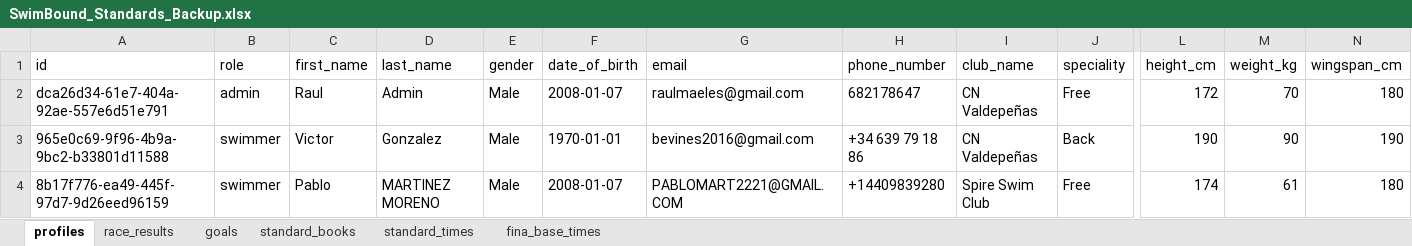
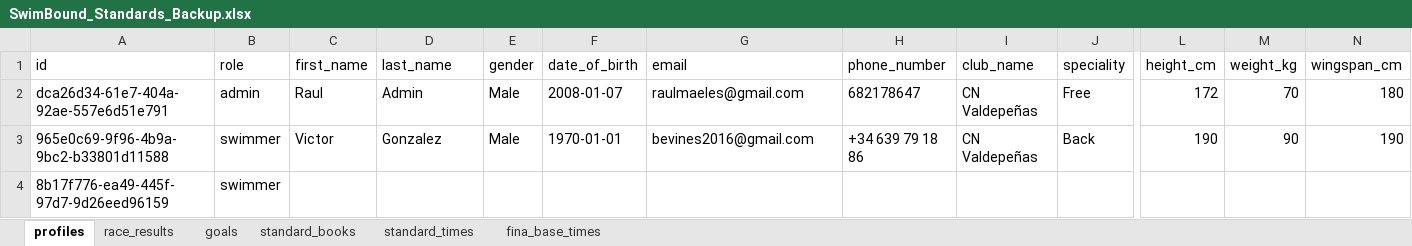
Before and after one commit to raulmaeles-maker/swimboundDB, an Excel workbook: SwimBound_Standards_Backup.xlsx, sheet profiles, drawn as a sheet; only a part is shown, gaps mark what is left out; values as stored, in another font and other column widths than the file's, no borders; the diff names each change by its address in the sheet, - before the commit and + after, or states it on an @@ line.

Commit message:
Update SwimBound database from app client

```diff
--- a/SwimBound_Standards_Backup.xlsx (sheet profiles)
+++ b/SwimBound_Standards_Backup.xlsx (sheet profiles)
-C4 (first_name): Pablo
+C4 (first_name): (empty)
-D4 (last_name): MARTINEZ MORENO
+D4 (last_name): (empty)
-E4 (gender): Male
+E4 (gender): (empty)
-F4 (date_of_birth): 2008-01-07
+F4 (date_of_birth): (empty)
-G4 (email): PABLOMART2221@GMAIL.COM
+G4 (email): (empty)
-H4 (phone_number): +14409839280
+H4 (phone_number): (empty)
-I4 (club_name): Spire Swim Club
+I4 (club_name): (empty)
-J4 (speciality): Free
+J4 (speciality): (empty)
-L4 (height_cm): 174
+L4 (height_cm): (empty)
-M4 (weight_kg): 61
+M4 (weight_kg): (empty)
-N4 (wingspan_cm): 180
+N4 (wingspan_cm): (empty)
```
